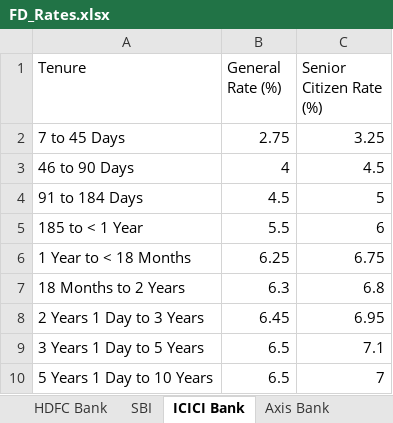
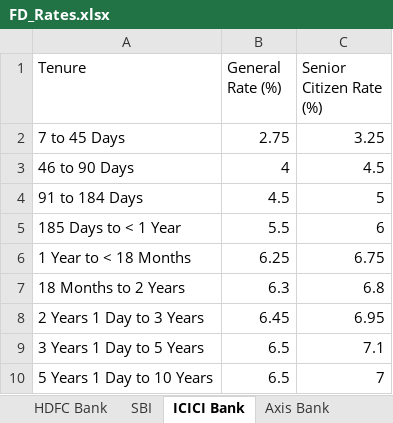
Before and after one commit to yashrao2607/web-scrape, an Excel workbook: output/FD_Rates.xlsx, sheet ICICI Bank, drawn as a sheet; values as stored, in another font and other column widths than the file's, no borders; the diff names each change by its address in the sheet, - before the commit and + after, or states it on an @@ line.

```diff
--- a/output/FD_Rates.xlsx (sheet ICICI Bank)
+++ b/output/FD_Rates.xlsx (sheet ICICI Bank)
-A5 (Tenure): 185 to < 1 Year
+A5 (Tenure): 185 Days to < 1 Year
```
Also changed, not shown: other sheet tabs.
